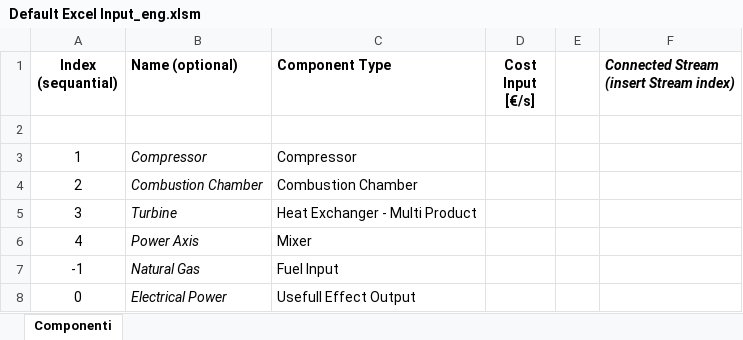
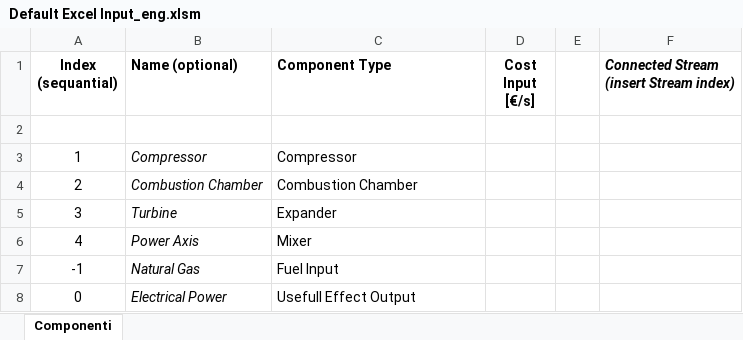
Before and after one commit to SERGGroup/3ETool, an Excel workbook: 3ETool_res/Other/Default Excel Input_eng.xlsm, sheet Componenti, drawn as a sheet; values as stored, in another font and other column widths than the file's, no borders; charts and pictures not drawn; the diff names each change by its address in the sheet, - before the commit and + after, or states it on an @@ line.

```diff
--- a/3ETool_res/Other/Default Excel Input_eng.xlsm (sheet Componenti)
+++ b/3ETool_res/Other/Default Excel Input_eng.xlsm (sheet Componenti)
-C5 (Component Type): Heat Exchanger - Multi Product
+C5 (Component Type): Expander
```
Also changed, not shown: charts or pictures, 22 other files.
